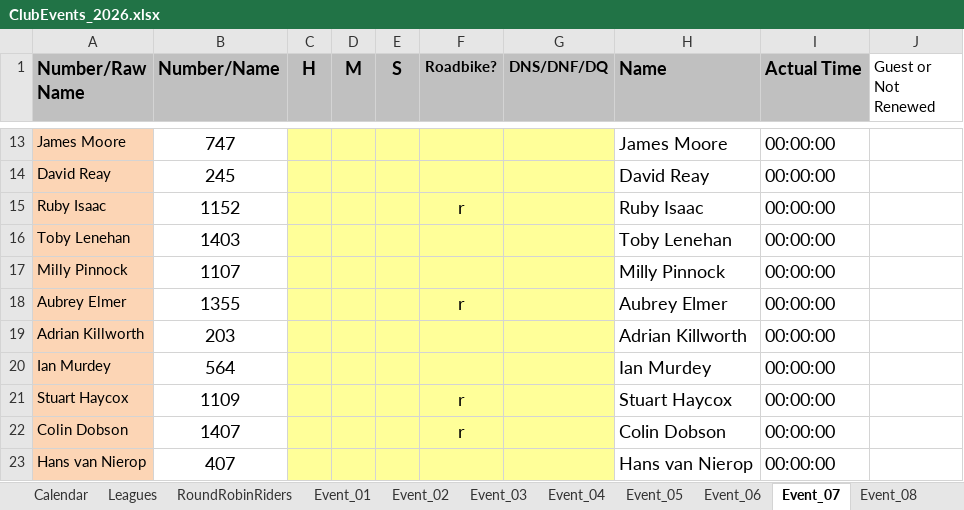
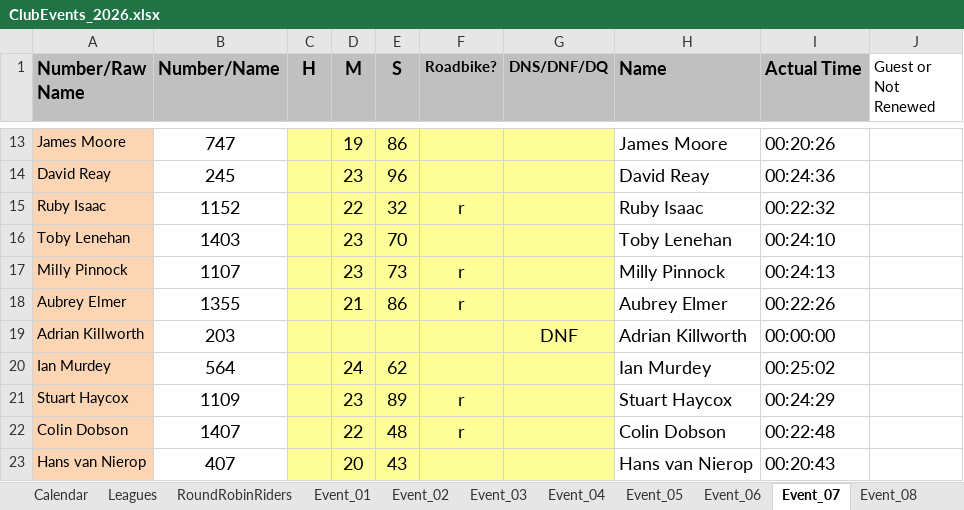
Before and after one commit to WellandValleyCC/WellandValleyCC.github.io, an Excel workbook: data/ClubEvents_2026.xlsx, sheet Event_07, drawn as a sheet; only a part is shown, gaps mark what is left out; values as stored, in another font and other column widths than the file's, no borders; conditional formats not drawn; the diff covers the shown part only; the diff names each change by its address in the sheet, - before the commit and + after, or states it on an @@ line.

Commit message:
Event 7 results

```diff
--- a/data/ClubEvents_2026.xlsx (sheet Event_07)
+++ b/data/ClubEvents_2026.xlsx (sheet Event_07)
-D13 (M): (empty)
+D13 (M): 19
-E13 (S): (empty)
+E13 (S): 86
-I13 (Actual Time): 00:00:00
+I13 (Actual Time): 00:20:26
-D14 (M): (empty)
+D14 (M): 23
-E14 (S): (empty)
+E14 (S): 96
-I14 (Actual Time): 00:00:00
+I14 (Actual Time): 00:24:36
-D15 (M): (empty)
+D15 (M): 22
-E15 (S): (empty)
+E15 (S): 32
-I15 (Actual Time): 00:00:00
+I15 (Actual Time): 00:22:32
-D16:D17 (M): (empty)
+D16:D17 (M): 23
-E16 (S): (empty)
+E16 (S): 70
-I16 (Actual Time): 00:00:00
+I16 (Actual Time): 00:24:10
-E17 (S): (empty)
+E17 (S): 73
-F17 (Roadbike?): (empty)
+F17 (Roadbike?): r
-I17 (Actual Time): 00:00:00
+I17 (Actual Time): 00:24:13
-D18 (M): (empty)
+D18 (M): 21
-E18 (S): (empty)
+E18 (S): 86
-I18 (Actual Time): 00:00:00
+I18 (Actual Time): 00:22:26
-G19 (DNS/DNF/DQ): (empty)
+G19 (DNS/DNF/DQ): DNF
-D20 (M): (empty)
+D20 (M): 24
-E20 (S): (empty)
+E20 (S): 62
-I20 (Actual Time): 00:00:00
+I20 (Actual Time): 00:25:02
-D21 (M): (empty)
+D21 (M): 23
-E21 (S): (empty)
+E21 (S): 89
-I21 (Actual Time): 00:00:00
+I21 (Actual Time): 00:24:29
-D22 (M): (empty)
+D22 (M): 22
-E22 (S): (empty)
+E22 (S): 48
-I22 (Actual Time): 00:00:00
+I22 (Actual Time): 00:22:48
-D23 (M): (empty)
+D23 (M): 20
-E23 (S): (empty)
+E23 (S): 43
-I23 (Actual Time): 00:00:00
+I23 (Actual Time): 00:20:43
```
Also changed, not shown: 3 added rows, 3 removed rows and 58 edited cells elsewhere in this sheet.
